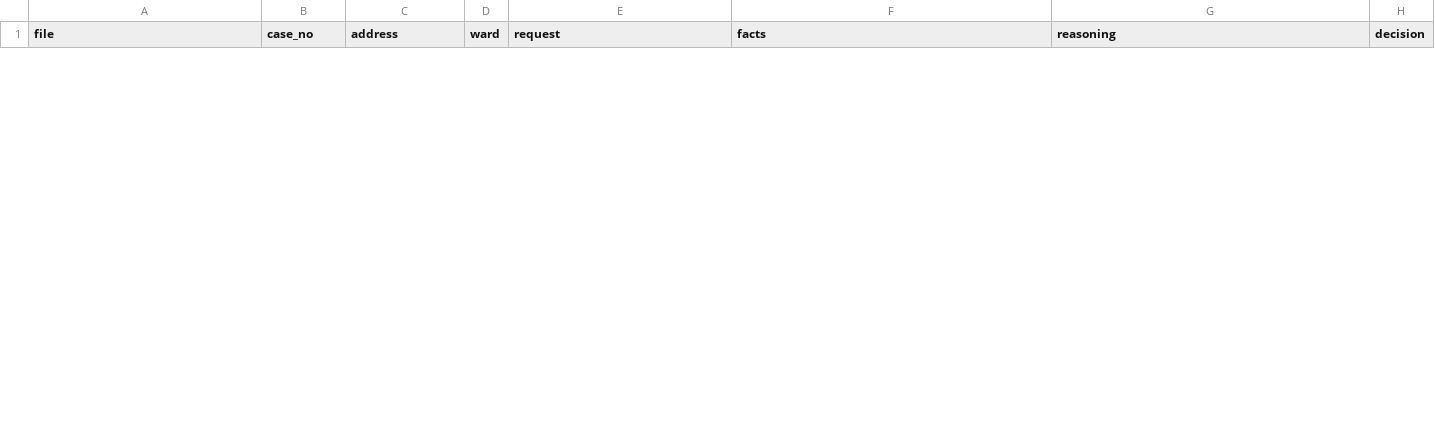
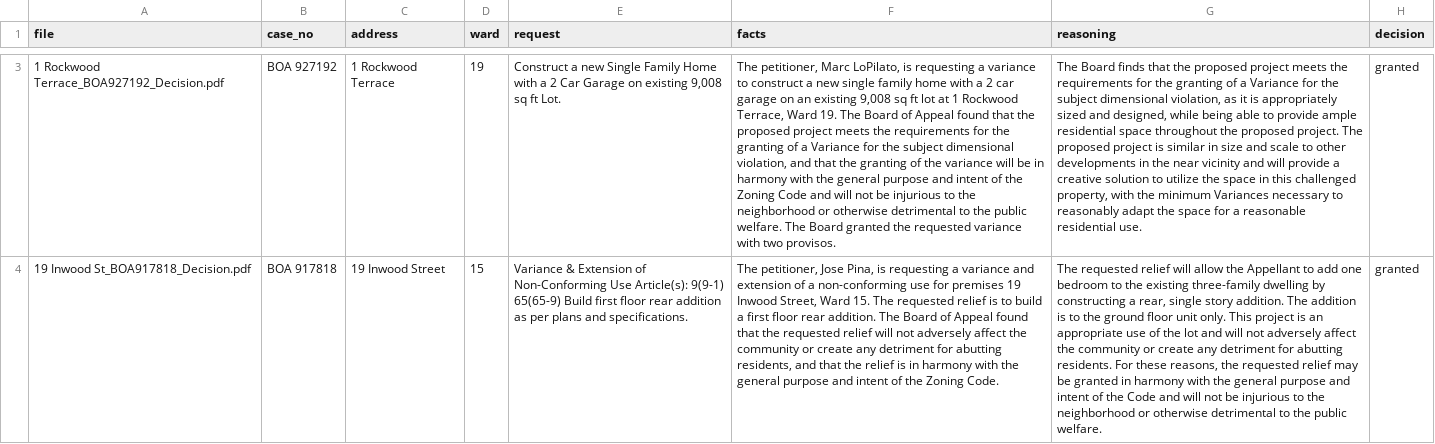
Before and after one commit to colarusso/entity_extraction, a CSV file: data/Coding of Boston Variance Decisions.csv, drawn as a sheet; only a part is shown, gaps mark what is left out; the diff covers the shown part only; the diff names each change by its address in the sheet, - before the commit and + after, or states it on an @@ line.

```diff
--- a/data/Coding of Boston Variance Decisions.csv
+++ b/data/Coding of Boston Variance Decisions.csv
+row 3: 1 Rockwood Terrace_BOA927192_Decision.pdf | BOA 927192 | 1 Rockwood Terrace | 19 | Construct a new Single Family Home with a 2 Car Garage on existing 9,008 sq ft Lot. | The petitioner, Marc LoPilato, is requesting a variance to construct a new single family home with a 2 car garage on an existing 9,008 sq ft lot at 1 Rockwood Terrace, Ward 19. The Board of Appeal found that the proposed project meets the requirements for the granting of a Variance for the subject dimensional violation, and that the granting of the variance will be in harmony with the general purpose and intent of the Zoning Code and will not be injurious to the neighborhood or otherwise detrimental to the public welfare. The Board granted the requested variance with two provisos. | The Board finds that the proposed project meets the requirements for the granting of a Variance for the subject dimensional violation, as it is appropriately sized and designed, while being able to provide ample residential space throughout the proposed project. The proposed project is similar in size and scale to other developments in the near vicinity and will provide a creative solution to utilize the space in this challenged property, with the minimum Variances necessary to reasonably adapt the space for a reasonable residential use. | granted
+row 4: 19 Inwood St_BOA917818_Decision.pdf | BOA 917818 | 19 Inwood Street | 15 | Variance & Extension of Non-Conforming Use Article(s): 9(9-1) 65(65-9) Build first floor rear addition as per plans and specifications. | The petitioner, Jose Pina, is requesting a variance and extension of a non-conforming use for premises 19 Inwood Street, Ward 15. The requested relief is to build a first floor rear addition. The Board of Appeal found that the requested relief will not adversely affect the community or create any detriment for abutting residents, and that the relief is in harmony with the general purpose and intent of the Zoning Code. | The requested relief will allow the Appellant to add one bedroom to the existing three-family dwelling by constructing a rear, single story addition. The addition is to the ground floor unit only. This project is an appropriate use of the lot and will not adversely affect the community or create any detriment for abutting residents. For these reasons, the requested relief may be granted in harmony with the general purpose and intent of the Code and will not be injurious to the neighborhood or otherwise detrimental to the public welfare. | granted
```
Also changed, not shown: 3 added rows and 2 removed rows elsewhere in this file, 28 other files.
